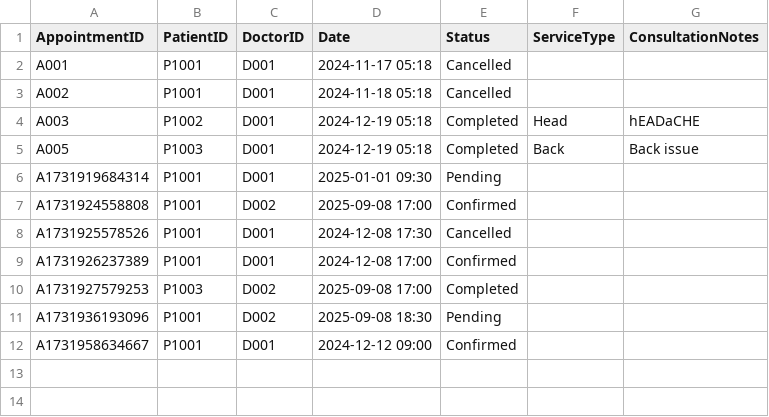
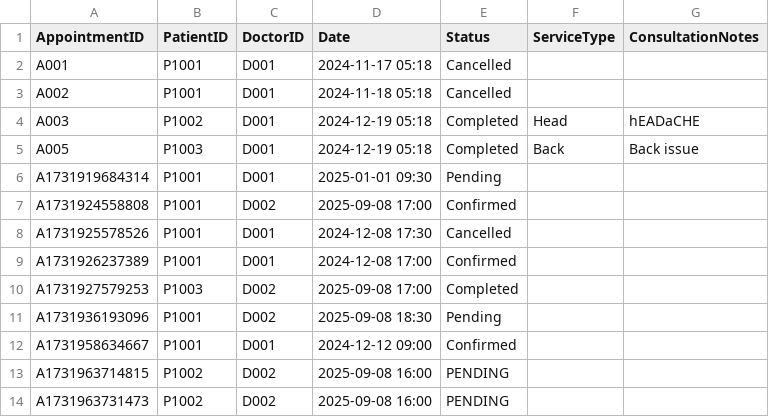
Before and after one commit to TinySnowy/SC2002HMS, a CSV file: data/Appointments.csv, drawn as a sheet.

```diff
--- a/data/Appointments.csv
+++ b/data/Appointments.csv
@@ -12 +12,3 @@ A1731936193096,P1001,D002,2025-09-08 18:30,Pending,,
 A1731958634667,P1001,D001,2024-12-12 09:00,Confirmed,,
+A1731963714815,P1002,D002,2025-09-08 16:00,PENDING,,
+A1731963731473,P1002,D002,2025-09-08 16:00,PENDING,,
```
Also changed, not shown: data/Login.csv, data/Patient_List.csv, 14 other files.
